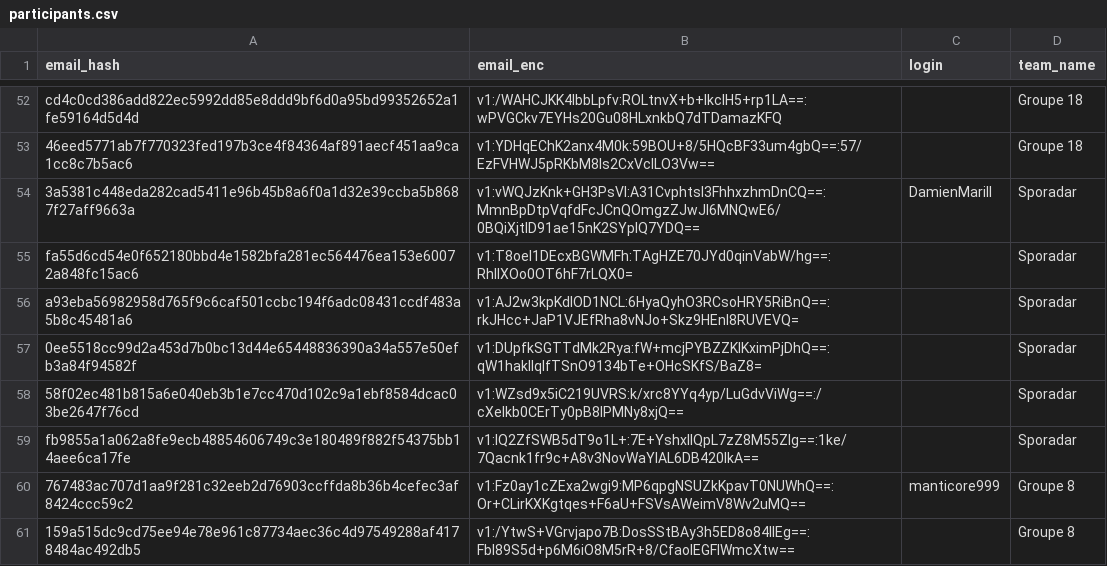
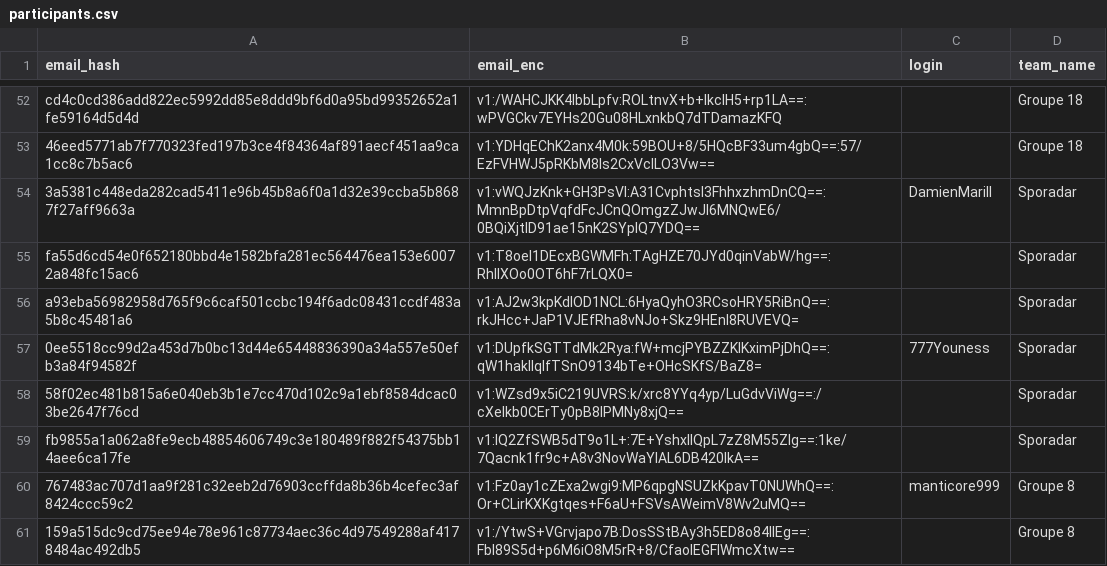
Before and after one commit to nneilime/Hackaton-IA4Impact, a CSV file: participants.csv, drawn as a sheet; only a part is shown, gaps mark what is left out.

Commit message:
teams: 777Youness rejoint sporadar

```diff
--- a/participants.csv
+++ b/participants.csv
@@ -56,3 +56,3 @@ fa55d6cd54e0f652180bbd4e1582bfa281ec564476ea153e60072a848fc15ac6,v1:T8oeI1DEcxBG
 a93eba56982958d765f9c6caf501ccbc194f6adc08431ccdf483a5b8c45481a6,v1:AJ2w3kpKdIOD1NCL:6HyaQyhO3RCsoHRY5RiBnQ==:rkJHcc+JaP1VJEfRha8vNJo+Skz9HEnI8RUVEVQ=,,Sporadar
-0ee5518cc99d2a453d7b0bc13d44e65448836390a34a557e50efb3a84f94582f,v1:DUpfkSGTTdMk2Rya:fW+mcjPYBZZKlKximPjDhQ==:qW1hakIlqlfTSnO9134bTe+OHcSKfS/BaZ8=,,Sporadar
+0ee5518cc99d2a453d7b0bc13d44e65448836390a34a557e50efb3a84f94582f,v1:DUpfkSGTTdMk2Rya:fW+mcjPYBZZKlKximPjDhQ==:qW1hakIlqlfTSnO9134bTe+OHcSKfS/BaZ8=,777Youness,Sporadar
 58f02ec481b815a6e040eb3b1e7cc470d102c9a1ebf8584dcac03be2647f76cd,v1:WZsd9x5iC219UVRS:k/xrc8YYq4yp/LuGdvViWg==:/cXeIkb0CErTy0pB8lPMNy8xjQ==,,Sporadar
```
Also changed, not shown: 1 other file.
